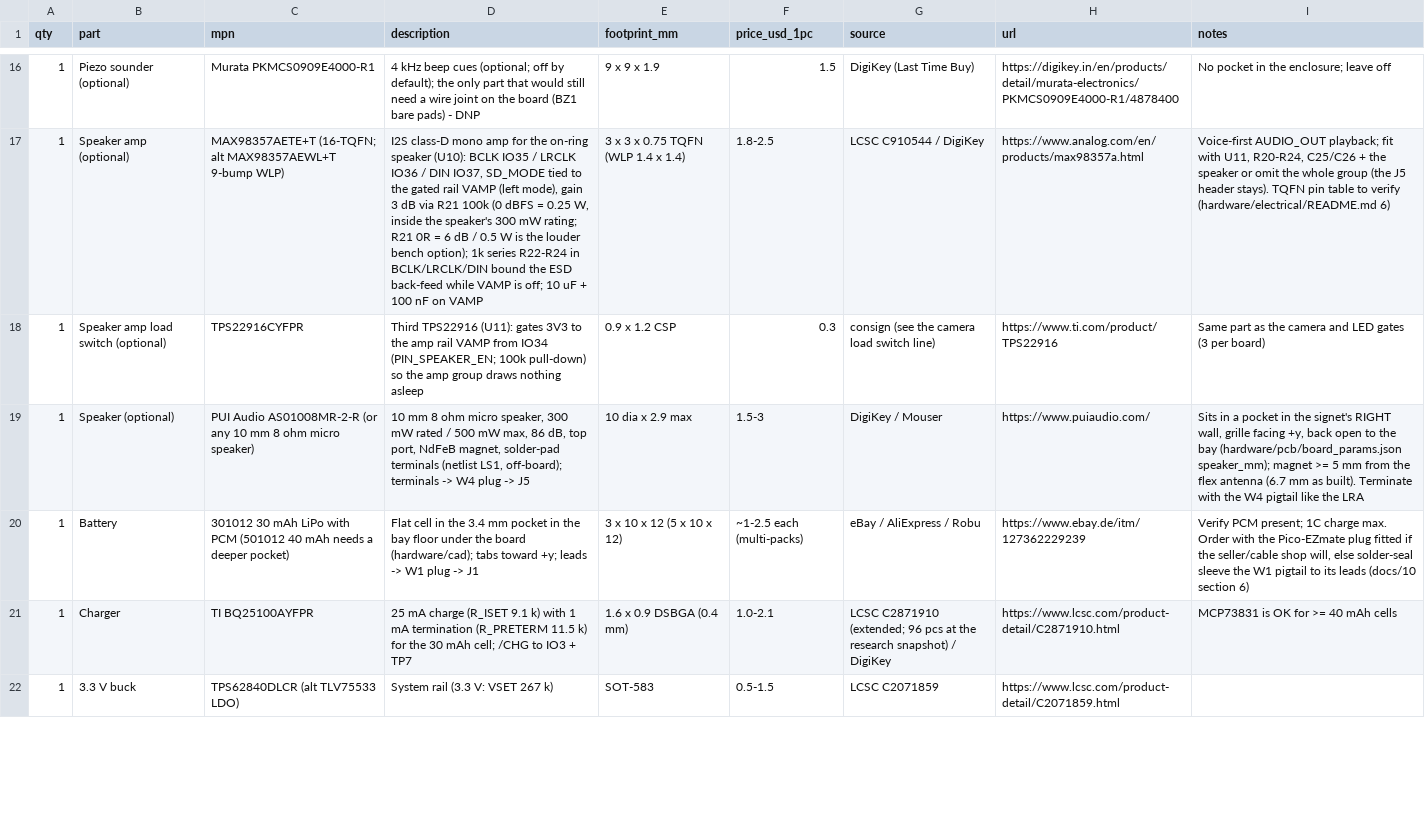
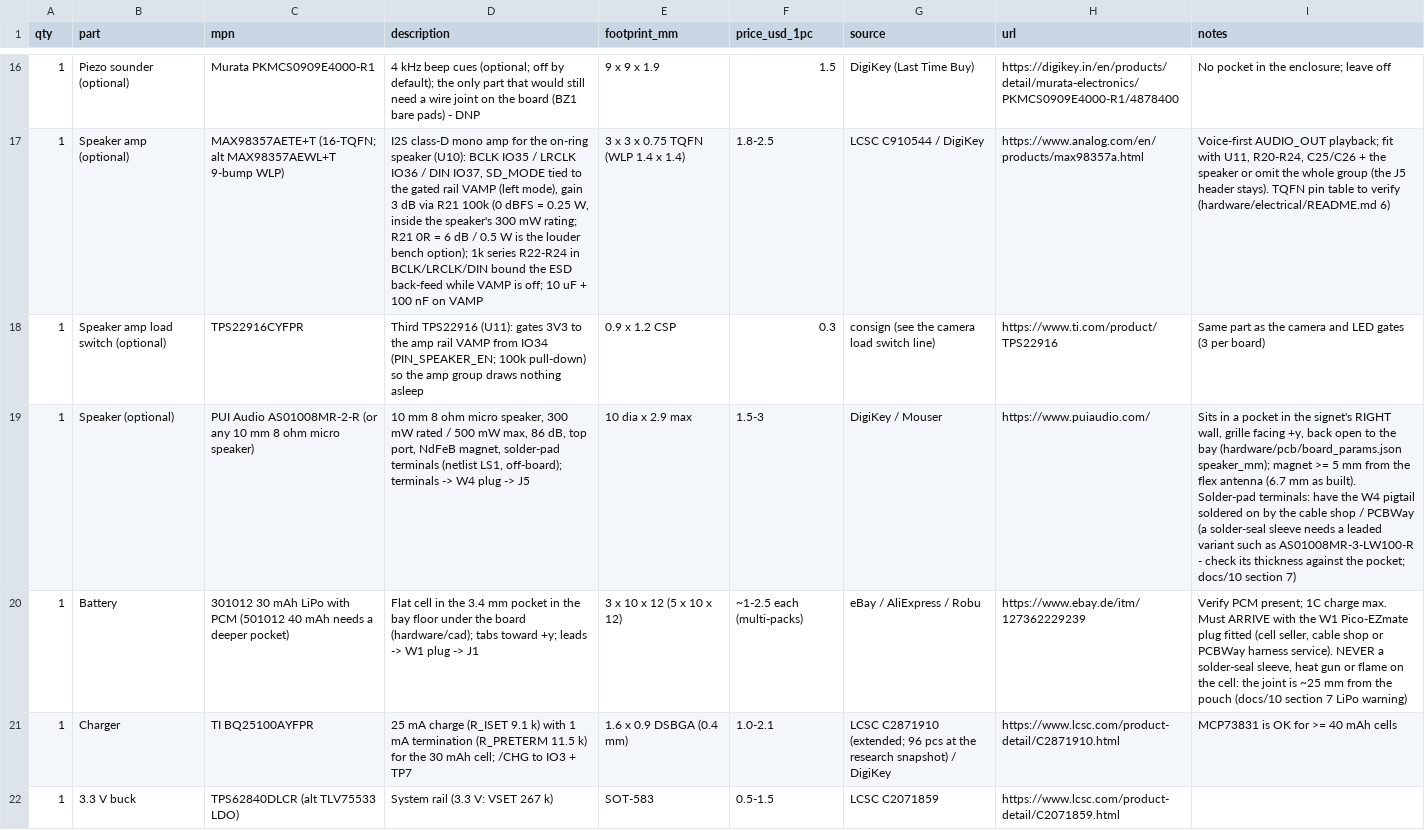
Before and after one commit to calebynhan/mcring, a CSV file: hardware/bom/stage1-ring.csv, drawn as a sheet; only a part is shown, gaps mark what is left out; the diff covers the shown part only; the diff names each change by its address in the sheet, - before the commit and + after, or states it on an @@ line.

```diff
--- a/hardware/bom/stage1-ring.csv
+++ b/hardware/bom/stage1-ring.csv
-I19 (notes): …as built). Terminate with the W4 pigtail like the LRA
+I19 (notes): …as built). Solder-pad terminals: have the W4 pigtail soldered on by the cable shop / PCBWay (a solder-seal sleeve needs a leaded variant such as AS01008MR-3-LW100-R - check its thickness against the pocket; docs/10 section 7)
-I20 (notes): …charge max. Order with the Pico-EZmate plug fitted if the seller/cable shop will, else solder-seal sleeve the W1 pigtail to its leads (docs/10 section 6)
+I20 (notes): …charge max. Must ARRIVE with the W1 Pico-EZmate plug fitted (cell seller, cable shop or PCBWay harness service). NEVER a solder-seal sleeve, heat gun or flame on the cell: the joint is ~25 mm from the pouch (docs/10 section 7 LiPo warning)
```
Also changed, not shown: 1 added row, 1 removed row and 11 edited cells elsewhere in this file, hardware/bom/stage0-devkit-solderless.csv, hardware/electrical/out/mcring_v1_bom.csv, 27 other files.
